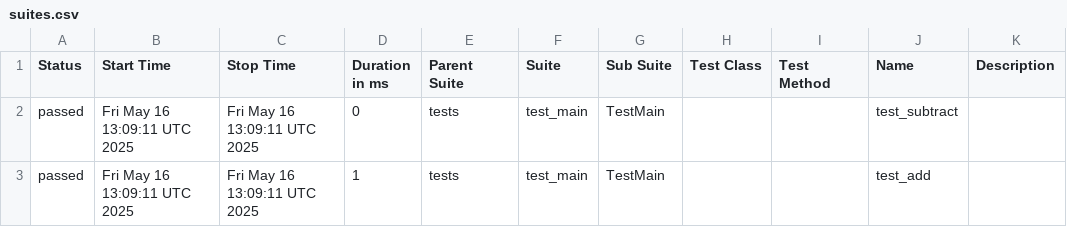
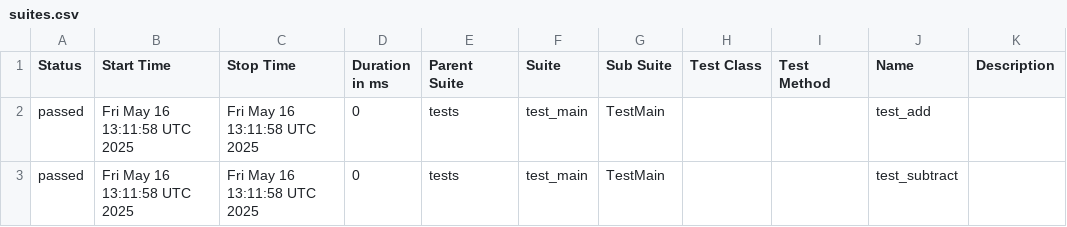
Before and after one commit to elenkaFila/test_App, a CSV file: data/suites.csv, drawn as a sheet.

```diff
--- a/data/suites.csv
+++ b/data/suites.csv
@@ -1,3 +1,3 @@
 "Status","Start Time","Stop Time","Duration in ms","Parent Suite","Suite","Sub Suite","Test Class","Test Method","Name","Description"
-"passed","Fri May 16 13:09:11 UTC 2025","Fri May 16 13:09:11 UTC 2025","0","tests","test_main","TestMain","","","test_subtract",""
-"passed","Fri May 16 13:09:11 UTC 2025","Fri May 16 13:09:11 UTC 2025","1","tests","test_main","TestMain","","","test_add",""
+"passed","Fri May 16 13:11:58 UTC 2025","Fri May 16 13:11:58 UTC 2025","0","tests","test_main","TestMain","","","test_add",""
+"passed","Fri May 16 13:11:58 UTC 2025","Fri May 16 13:11:58 UTC 2025","0","tests","test_main","TestMain","","","test_subtract",""
```
Also changed, not shown: data/behaviors.csv, 24 other files.
